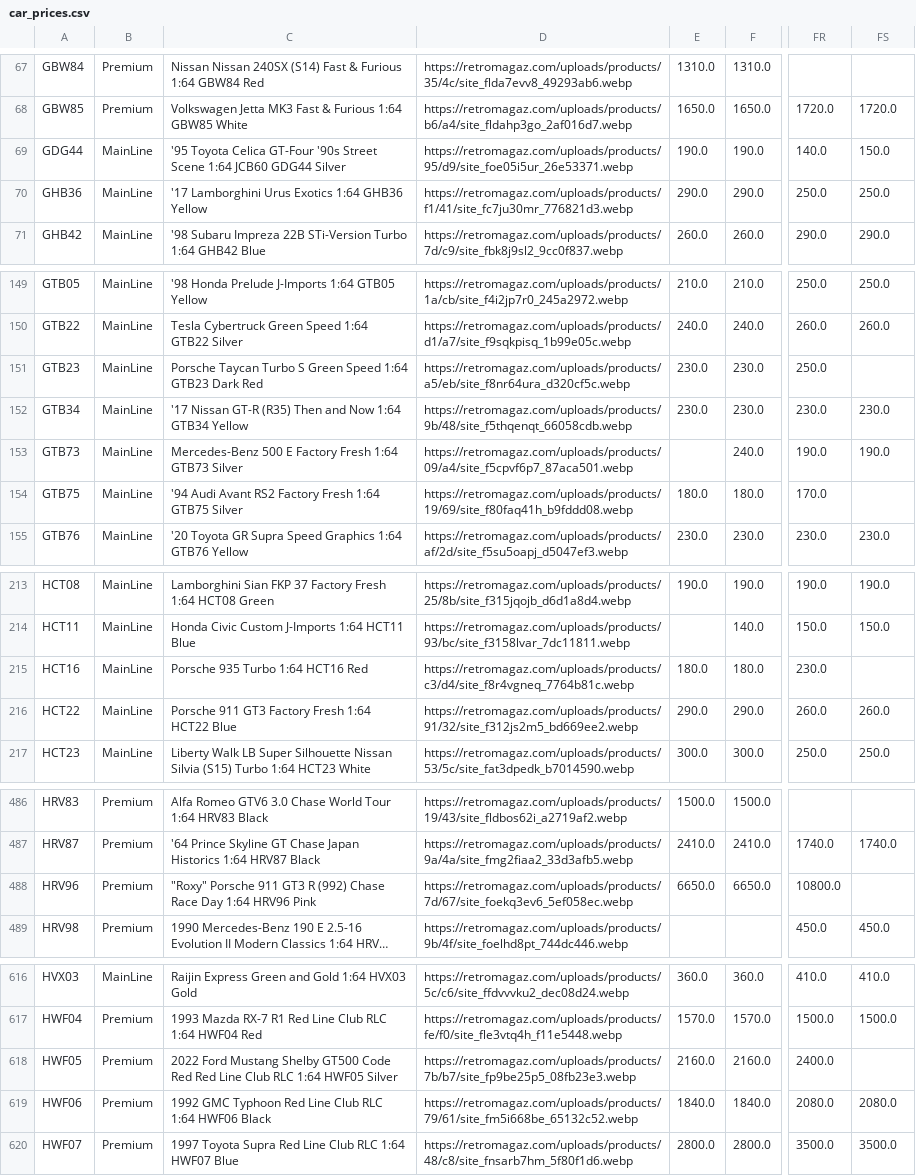
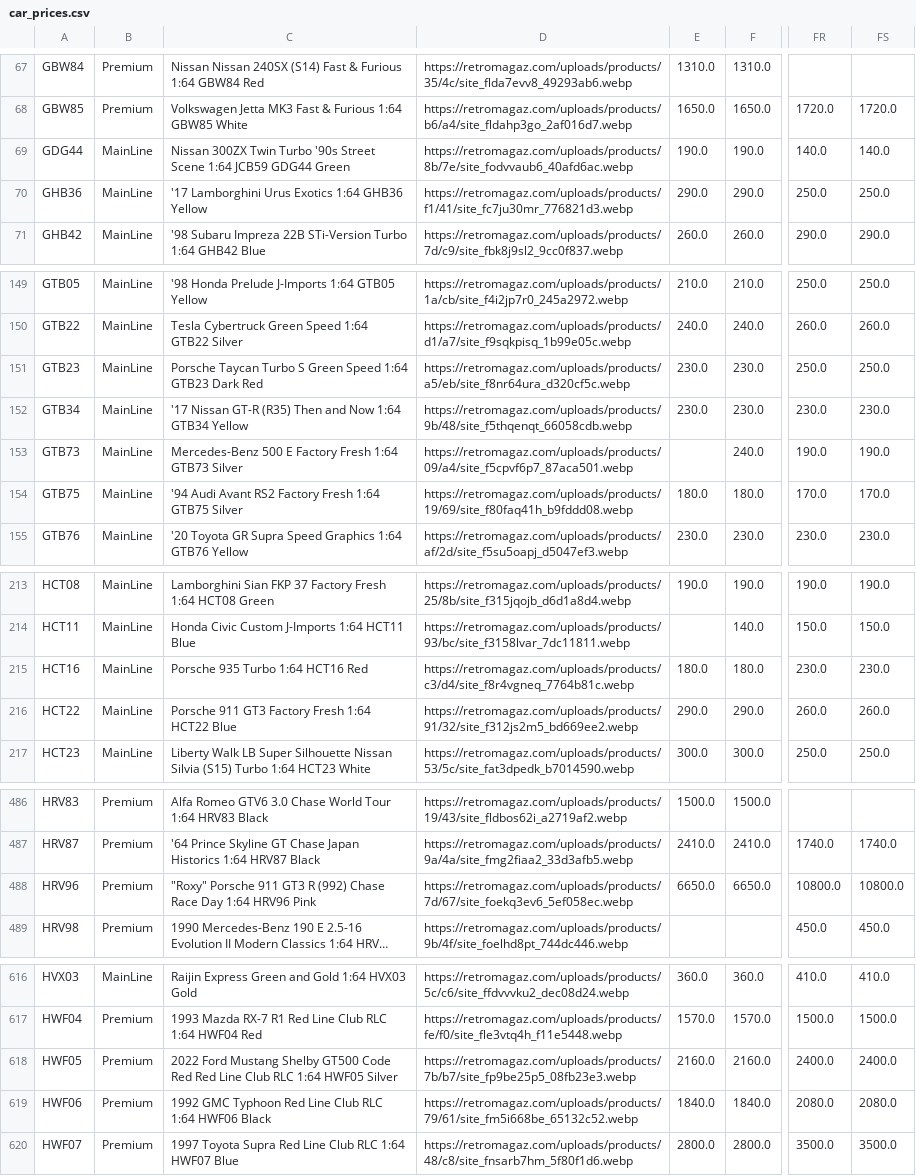
Before and after one commit to shady333/PriceParserRETRO, a CSV file: car_prices.csv, drawn as a sheet; only a part is shown, gaps mark what is left out; long unchanged cells end in …; the diff covers the shown part only; the diff names each change by its address in the sheet, - before the commit and + after, or states it on an @@ line.

```diff
--- a/car_prices.csv
+++ b/car_prices.csv
-C69: '95 Toyota Celica GT-Four '90s Street Scene 1:64 JCB60 GDG44 Silver
+C69: Nissan 300ZX Twin Turbo '90s Street Scene 1:64 JCB59 GDG44 Green
-D69: https://retromagaz.com/uploads/products/95/d9/site_foe05i5ur_26e53371.webp
+D69: https://retromagaz.com/uploads/products/8b/7e/site_fodvvaub6_40afd6ac.webp
-FS69: 150.0
+FS69: 140.0
-FS151: (empty)
+FS151: 250.0
-FS154: (empty)
+FS154: 170.0
-FS215: (empty)
+FS215: 230.0
-FS488: (empty)
+FS488: 10800.0
-FS618: (empty)
+FS618: 2400.0
```
Also changed, not shown: 1 edited cell elsewhere in this file, sell_car_prices.csv, 2 other files.
